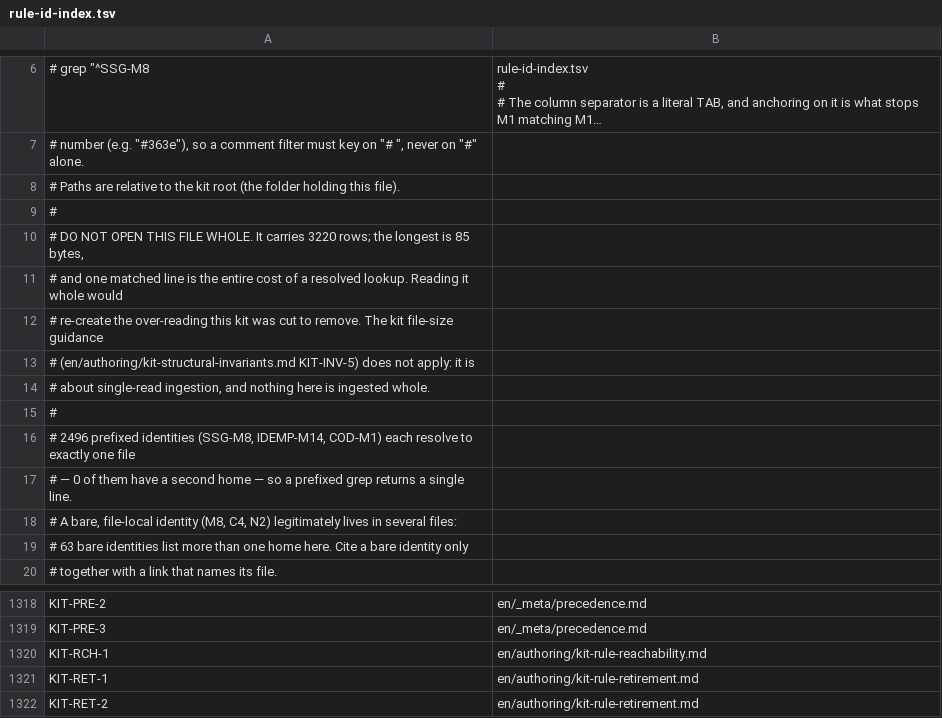
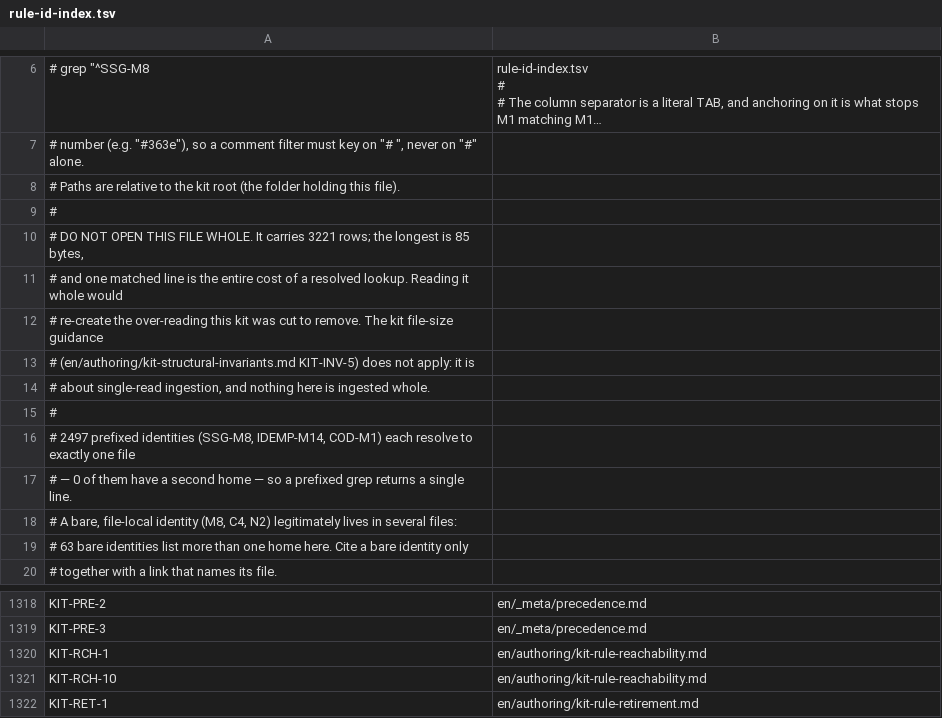
Before and after one commit to eftalileri/standards-kit, a TSV file: rule-id-index.tsv, drawn as a sheet; only a part is shown, gaps mark what is left out; the shorter side is filled out with more unchanged rows; long unchanged cells end in ….

```diff
--- a/rule-id-index.tsv
+++ b/rule-id-index.tsv
@@ -12,3 +12,3 @@
 #
-# DO NOT OPEN THIS FILE WHOLE. It carries 3220 rows; the longest is 85 bytes,
+# DO NOT OPEN THIS FILE WHOLE. It carries 3221 rows; the longest is 85 bytes,
 # and one matched line is the entire cost of a resolved lookup. Reading it whole would
@@ -18,3 +18,3 @@
 #
-# 2496 prefixed identities (SSG-M8, IDEMP-M14, COD-M1) each resolve to exactly one file
+# 2497 prefixed identities (SSG-M8, IDEMP-M14, COD-M1) each resolve to exactly one file
 # — 0 of them have a second home — so a prefixed grep returns a single line.
@@ -1323,2 +1323,3 @@ KIT-PRE-3	en/_meta/precedence.md
 KIT-RCH-1	en/authoring/kit-rule-reachability.md
+KIT-RCH-10	en/authoring/kit-rule-reachability.md
 KIT-RET-1	en/authoring/kit-rule-retirement.md
```
Also changed, not shown: routing-synonyms.tsv, 10 other files.
